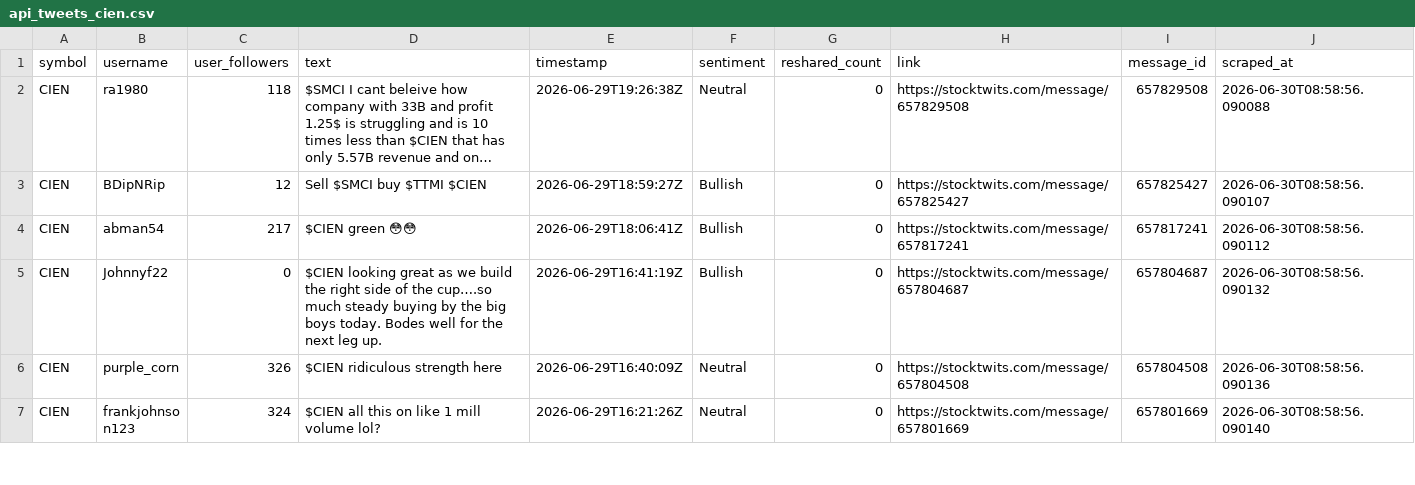
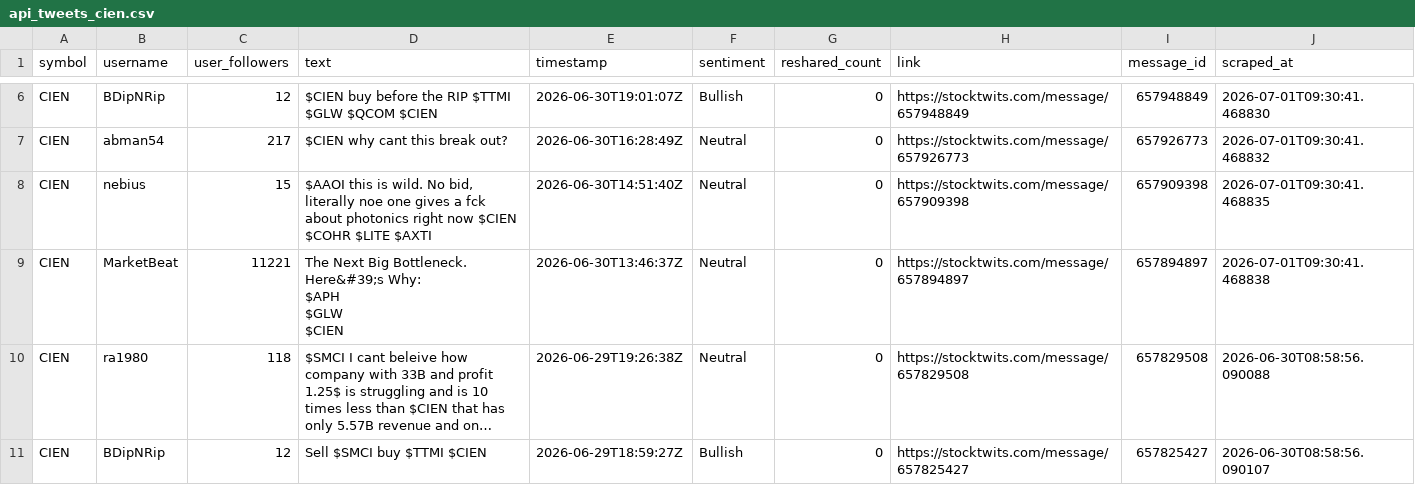
Before and after one commit to ashleyhu3/rays-research, a CSV file: stocktwits/Stocktwits-Scraper-main/data/api_tweets_cien.csv, drawn as a sheet; only a part is shown, gaps mark what is left out; the shorter side is filled out with more unchanged rows; long unchanged cells end in …; ↵ is a line break in a cell; the diff covers the shown part only; the diff names each change by its address in the sheet, - before the commit and + after, or states it on an @@ line.

```diff
--- a/stocktwits/Stocktwits-Scraper-main/data/api_tweets_cien.csv
+++ b/stocktwits/Stocktwits-Scraper-main/data/api_tweets_cien.csv
+row 6: CIEN | BDipNRip | 12 | $CIEN buy before the RIP $TTMI $GLW $QCOM $CIEN | 2026-06-30T19:01:07Z | Bullish | 0 | https://stocktwits.com/message/657948849 | 657948849 | 2026-07-01T09:30:41.468830
+row 7: CIEN | abman54 | 217 | $CIEN why cant this break out? | 2026-06-30T16:28:49Z | Neutral | 0 | https://stocktwits.com/message/657926773 | 657926773 | 2026-07-01T09:30:41.468832
+row 8: CIEN | nebius | 15 | $AAOI this is wild. No bid, literally noe one gives a fck about photonics right now $CIEN $COHR $LITE $AXTI | 2026-06-30T14:51:40Z | Neutral | 0 | https://stocktwits.com/message/657909398 | 657909398 | 2026-07-01T09:30:41.468835
+row 9: CIEN | MarketBeat | 11221 | The Next Big Bottleneck. Here&#39;s Why: ↵ $APH ↵ $GLW ↵ $CIEN | 2026-06-30T13:46:37Z | Neutral | 0 | https://stocktwits.com/message/657894897 | 657894897 | 2026-07-01T09:30:41.468838
```
Also changed, not shown: 4 added rows and 1 moved row elsewhere in this file, stocktwits/Stocktwits-Scraper-main/data/api_tweets_cohr.csv, stocktwits/Stocktwits-Scraper-main/data/api_tweets_ter.csv, 11 other files.
